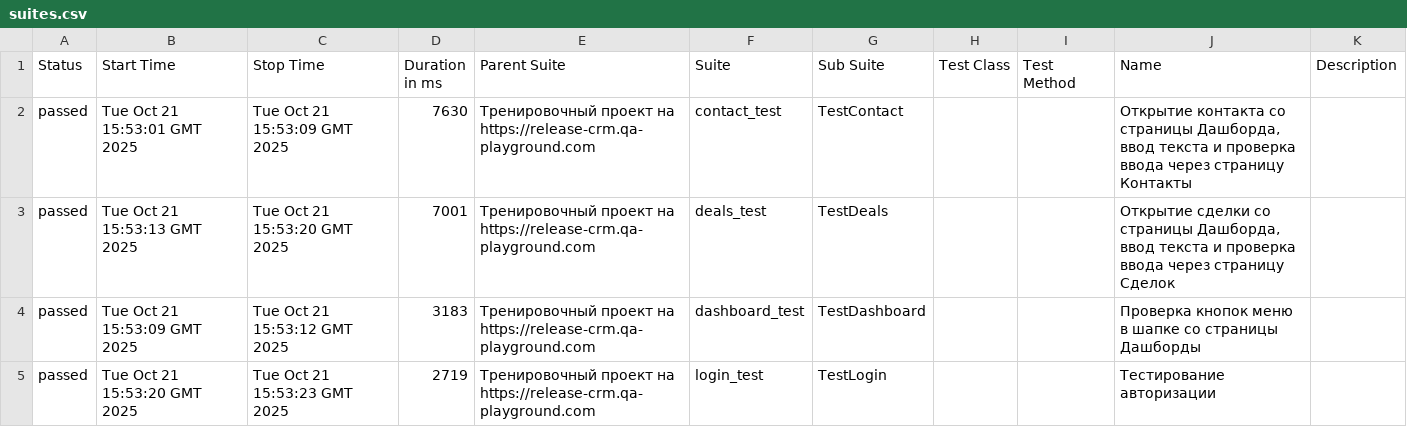
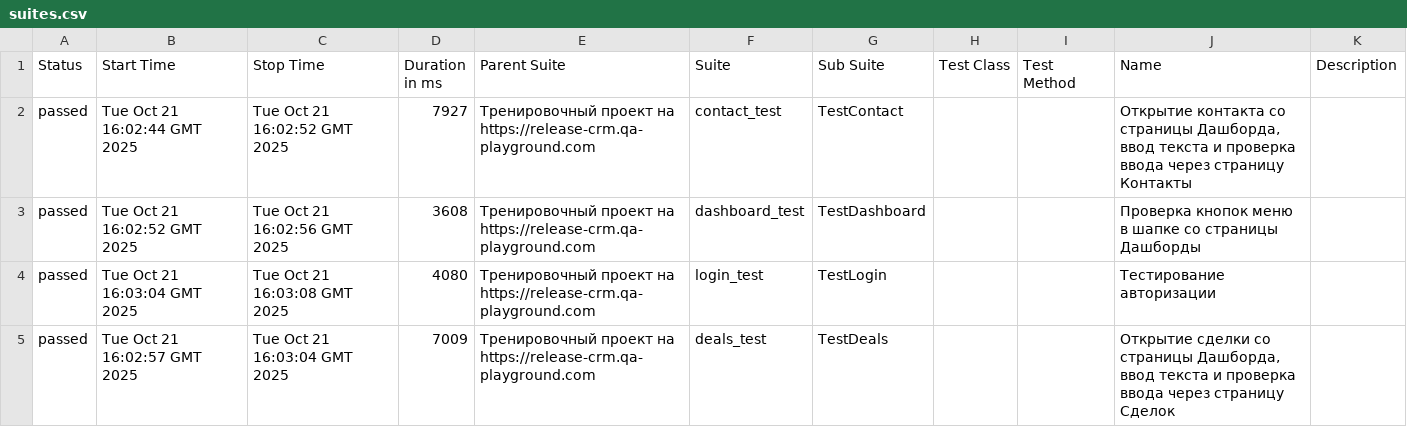
Before and after one commit to yaroslav1171717/Page_Object_Model_DZ, a CSV file: data/suites.csv, drawn as a sheet.

```diff
--- a/data/suites.csv
+++ b/data/suites.csv
@@ -1,5 +1,5 @@
 "Status","Start Time","Stop Time","Duration in ms","Parent Suite","Suite","Sub Suite","Test Class","Test Method","Name","Description"
-"passed","Tue Oct 21 15:53:01 GMT 2025","Tue Oct 21 15:53:09 GMT 2025","7630","Тренировочный проект на https://release-crm.qa-playground.com","contact_test","TestContact","","","Открытие контакта со страницы Дашборда, ввод текста и проверка ввода через страницу Контакты",""
-"passed","Tue Oct 21 15:53:13 GMT 2025","Tue Oct 21 15:53:20 GMT 2025","7001","Тренировочный проект на https://release-crm.qa-playground.com","deals_test","TestDeals","","","Открытие сделки со страницы Дашборда, ввод текста и проверка ввода через страницу Сделок",""
-"passed","Tue Oct 21 15:53:09 GMT 2025","Tue Oct 21 15:53:12 GMT 2025","3183","Тренировочный проект на https://release-crm.qa-playground.com","dashboard_test","TestDashboard","","","Проверка кнопок меню в шапке со страницы Дашборды",""
-"passed","Tue Oct 21 15:53:20 GMT 2025","Tue Oct 21 15:53:23 GMT 2025","2719","Тренировочный проект на https://release-crm.qa-playground.com","login_test","TestLogin","","","Тестирование авторизации",""
+"passed","Tue Oct 21 16:02:44 GMT 2025","Tue Oct 21 16:02:52 GMT 2025","7927","Тренировочный проект на https://release-crm.qa-playground.com","contact_test","TestContact","","","Открытие контакта со страницы Дашборда, ввод текста и проверка ввода через страницу Контакты",""
+"passed","Tue Oct 21 16:02:52 GMT 2025","Tue Oct 21 16:02:56 GMT 2025","3608","Тренировочный проект на https://release-crm.qa-playground.com","dashboard_test","TestDashboard","","","Проверка кнопок меню в шапке со страницы Дашборды",""
+"passed","Tue Oct 21 16:03:04 GMT 2025","Tue Oct 21 16:03:08 GMT 2025","4080","Тренировочный проект на https://release-crm.qa-playground.com","login_test","TestLogin","","","Тестирование авторизации",""
+"passed","Tue Oct 21 16:02:57 GMT 2025","Tue Oct 21 16:03:04 GMT 2025","7009","Тренировочный проект на https://release-crm.qa-playground.com","deals_test","TestDeals","","","Открытие сделки со страницы Дашборда, ввод текста и проверка ввода через страницу Сделок",""
```
Also changed, not shown: 21 other files.
